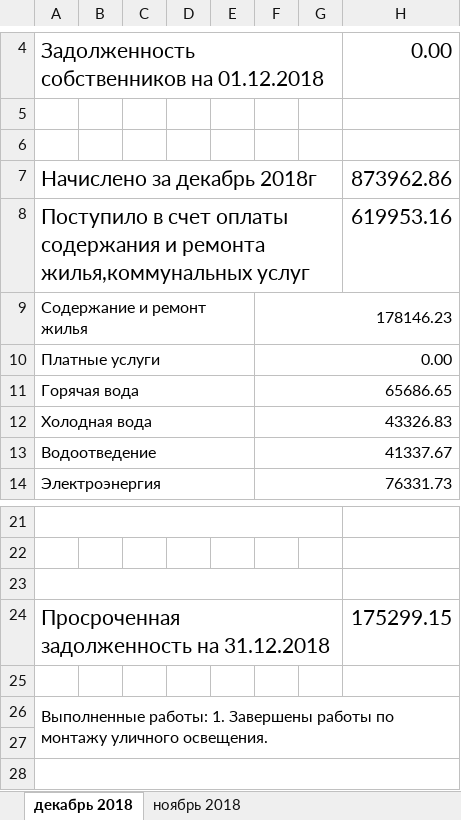
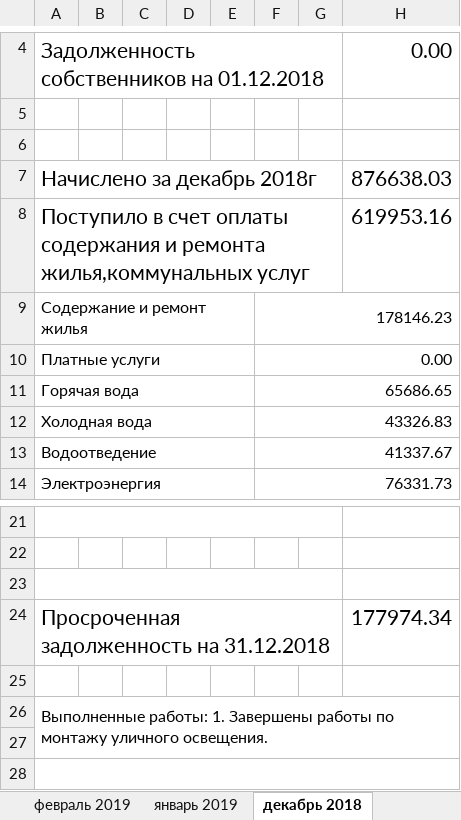
Before and after one commit to fsomaxwell/houses, an Excel workbook: detail/Ким Ю Чена 63.xlsx, sheet декабрь 2018, drawn as a sheet; only a part is shown, gaps mark what is left out; values as stored, in another font and other column widths than the file's, no borders; the diff names each change by its address in the sheet, - before the commit and + after, or states it on an @@ line.

```diff
--- a/detail/Ким Ю Чена 63.xlsx (sheet декабрь 2018)
+++ b/detail/Ким Ю Чена 63.xlsx (sheet декабрь 2018)
+sheet tab: февраль 2019
+sheet tab: январь 2019
-H7: 873962.86
+H7: 876638.03
-H24: 175299.15
+H24: 177974.34
```
Also changed, not shown: sheet ноябрь 2018, 47 other files.
